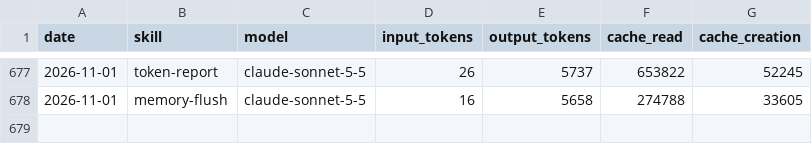
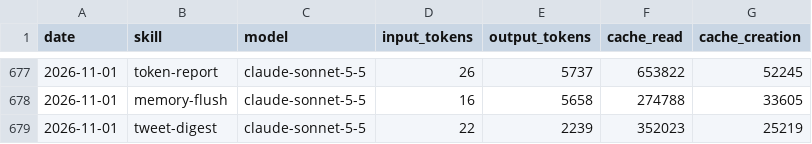
Before and after one commit to aeonfun/aeon-agent, a CSV file: memory/token-usage.csv, drawn as a sheet; only a part is shown, gaps mark what is left out.

Commit message:
chore(tweet-digest): auto-commit 2026-11-01

```diff
--- a/memory/token-usage.csv
+++ b/memory/token-usage.csv
@@ -678 +678,2 @@ date,skill,model,input_tokens,output_tokens,cache_read,cache_creation
 2026-11-01,memory-flush,claude-sonnet-5-5,16,5658,274788,33605
+2026-11-01,tweet-digest,claude-sonnet-5-5,22,2239,352023,25219
```
Also changed, not shown: 5 other files.
